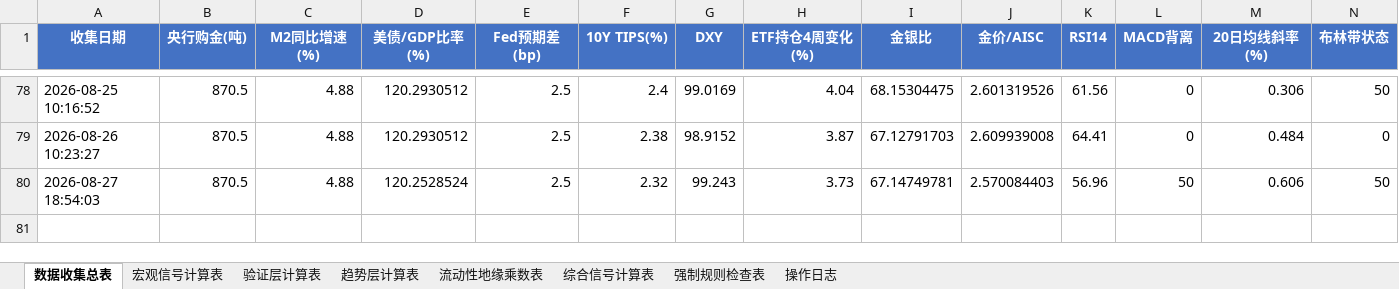
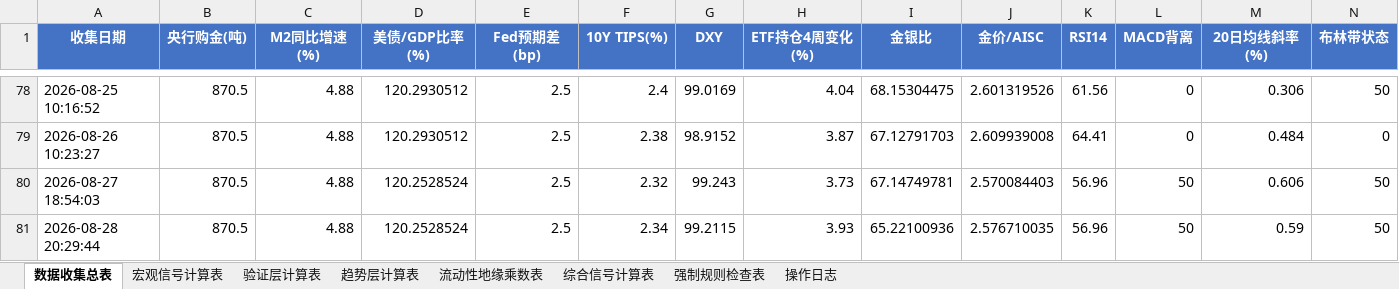
Before and after one commit to Walle39/market, an Excel workbook: GMVM_v6.1_work.xlsx, sheet 数据收集总表, drawn as a sheet; only a part is shown, gaps mark what is left out; values as stored, in another font and other column widths than the file's, no borders; rows hold the shown columns only; the diff names each change by its address in the sheet, - before the commit and + after, or states it on an @@ line.

```diff
--- a/GMVM_v6.1_work.xlsx (sheet 数据收集总表)
+++ b/GMVM_v6.1_work.xlsx (sheet 数据收集总表)
+row 81: 2026-08-28 20:29:44 | 870.5 | 4.88 | 120.2528524 | 2.5 | 2.34 | 99.2115 | 3.93 | 65.22100936 | 2.576710035 | 56.96 | 50 | 0.59 | 50
```
Also changed, not shown: 1 other file.
